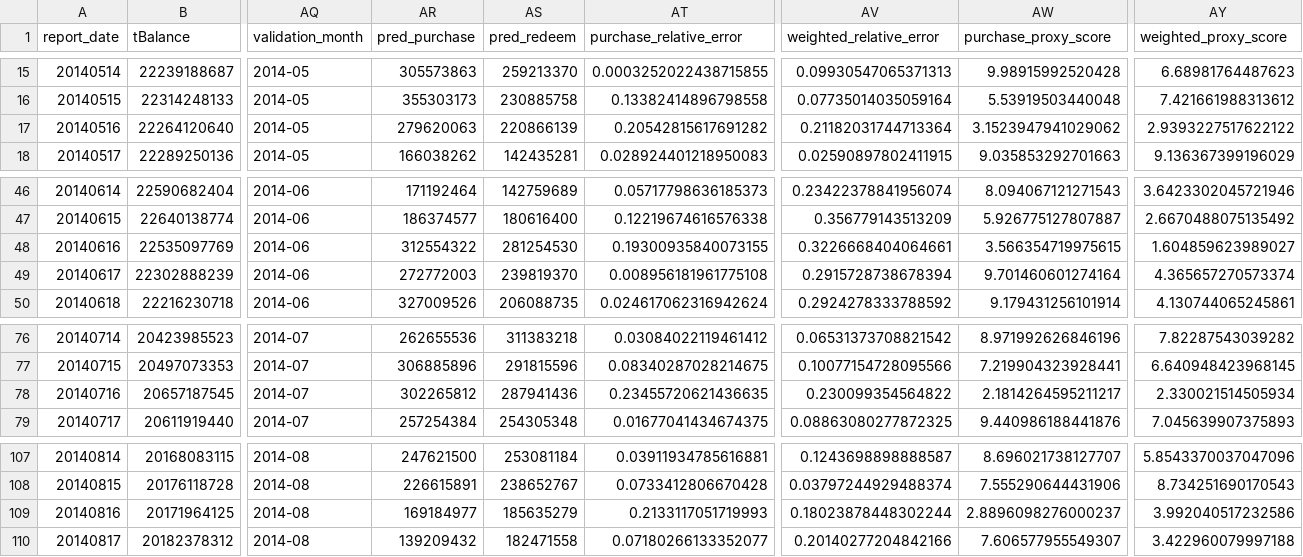
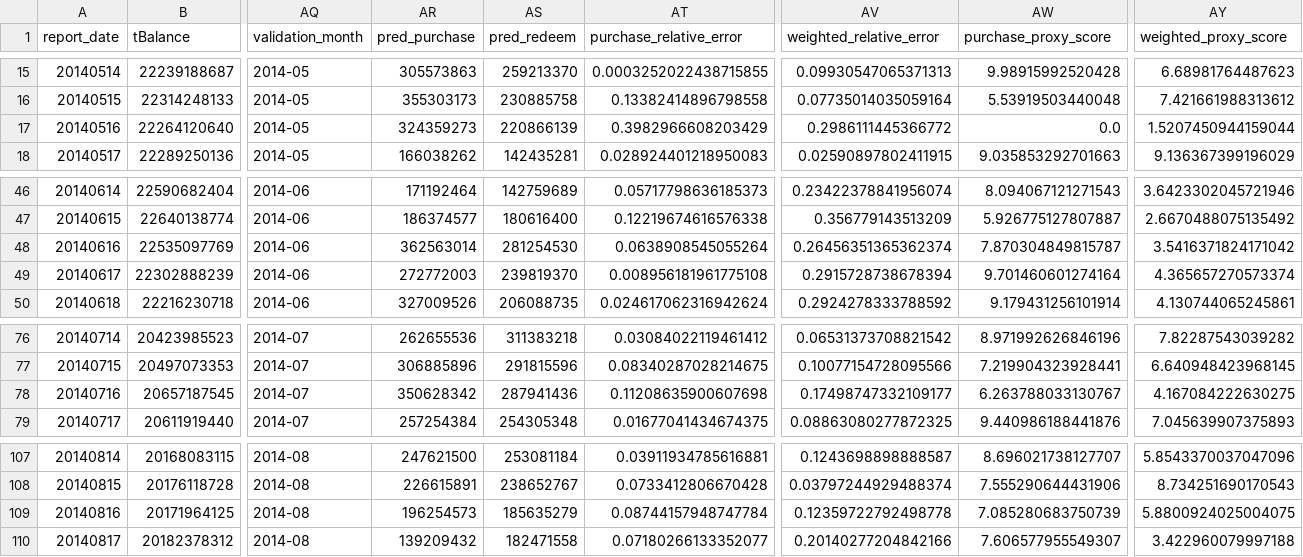
Before and after one commit to makabaka165/tianchi_funds, a CSV file: output/rolling_validation_2014_05_08.csv, drawn as a sheet; only a part is shown, gaps mark what is left out; the diff names each change by its address in the sheet, - before the commit and + after, or states it on an @@ line.

Commit message:
Add day 16 purchase adjustment

```diff
--- a/output/rolling_validation_2014_05_08.csv
+++ b/output/rolling_validation_2014_05_08.csv
-AR17 (pred_purchase): 279620063
+AR17 (pred_purchase): 324359273
-AT17 (purchase_relative_error): 0.20542815617691282
+AT17 (purchase_relative_error): 0.3982966608203429
-AV17 (weighted_relative_error): 0.21182031744713364
+AV17 (weighted_relative_error): 0.2986111445366772
-AW17 (purchase_proxy_score): 3.1523947941029062
+AW17 (purchase_proxy_score): 0.0
-AY17 (weighted_proxy_score): 2.9393227517622122
+AY17 (weighted_proxy_score): 1.5207450944159044
-AR48 (pred_purchase): 312554322
+AR48 (pred_purchase): 362563014
-AT48 (purchase_relative_error): 0.19300935840073155
+AT48 (purchase_relative_error): 0.0638908545055264
-AV48 (weighted_relative_error): 0.3226668404064661
+AV48 (weighted_relative_error): 0.26456351365362374
-AW48 (purchase_proxy_score): 3.566354719975615
+AW48 (purchase_proxy_score): 7.870304849815787
-AY48 (weighted_proxy_score): 1.604859623989027
+AY48 (weighted_proxy_score): 3.5416371824171042
-AR78 (pred_purchase): 302265812
+AR78 (pred_purchase): 350628342
-AT78 (purchase_relative_error): 0.23455720621436635
+AT78 (purchase_relative_error): 0.11208635900607698
-AV78 (weighted_relative_error): 0.230099354564822
+AV78 (weighted_relative_error): 0.17498747332109177
-AW78 (purchase_proxy_score): 2.1814264595211217
+AW78 (purchase_proxy_score): 6.263788033130767
-AY78 (weighted_proxy_score): 2.330021514505934
+AY78 (weighted_proxy_score): 4.167084222630275
-AR109 (pred_purchase): 169184977
+AR109 (pred_purchase): 196254573
-AT109 (purchase_relative_error): 0.2133117051719993
+AT109 (purchase_relative_error): 0.08744157948747784
-AV109 (weighted_relative_error): 0.18023878448302244
+AV109 (weighted_relative_error): 0.12359722792498778
-AW109 (purchase_proxy_score): 2.8896098276000237
+AW109 (purchase_proxy_score): 7.085280683750739
-AY109 (weighted_proxy_score): 3.992040517232586
+AY109 (weighted_proxy_score): 5.8800924025004075
```
Also changed, not shown: output/tc_comp_predict_table.csv, output/validation_august_2014.csv, 5 other files.
